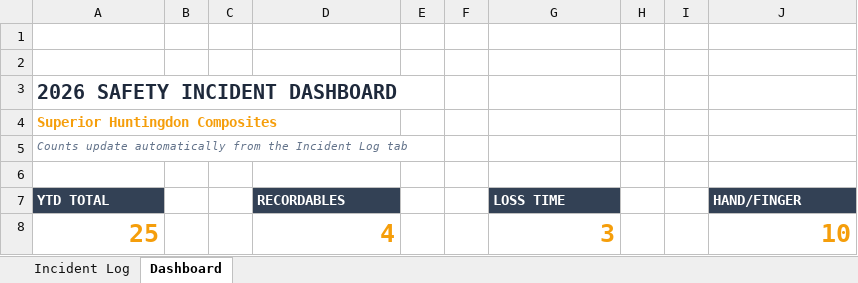
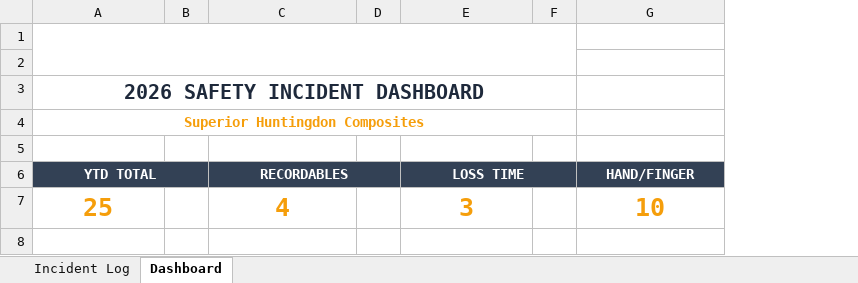
Before and after one commit to Jbartram93/superior-ehs-dashboard, an Excel workbook: 2026_Safety_Alert_CLEANED.xlsx, sheet Dashboard, drawn as a sheet; values as stored, in another font and other column widths than the file's, no borders; charts and pictures not drawn; removed rows and columns are numbered as before the commit, all else as after; the diff names each change by its address in the sheet, - before the commit and + after, or states it on an @@ line.

Commit message:
Merged header cells, thin column A

```diff
--- a/2026_Safety_Alert_CLEANED.xlsx (sheet Dashboard)
+++ b/2026_Safety_Alert_CLEANED.xlsx (sheet Dashboard)
-column C, empty
-column F, empty
-column I, empty
+A1:F2 merged
-A3:A4 alignment: left
+A3:A4 alignment: center
+A3:F3 merged
+A4:F4 merged
-row 5: Counts update automatically from the Incident Log tab
-A6 alignment: left
+A6 alignment: center
+A6:B6 merged
-C6 alignment: left
+C6 alignment: center
+C6:D6 merged
-E6 alignment: left
+E6 alignment: center
+E6:F6 merged
-G6 alignment: left
+G6 alignment: center
-A7 alignment: right
+A7 alignment: center
-C7 alignment: right
+C7 alignment: center
-E7 alignment: right
+E7 alignment: center
-G7 alignment: right
+G7 alignment: center
```
Also changed, not shown: sheet Incident Log, charts or pictures.
